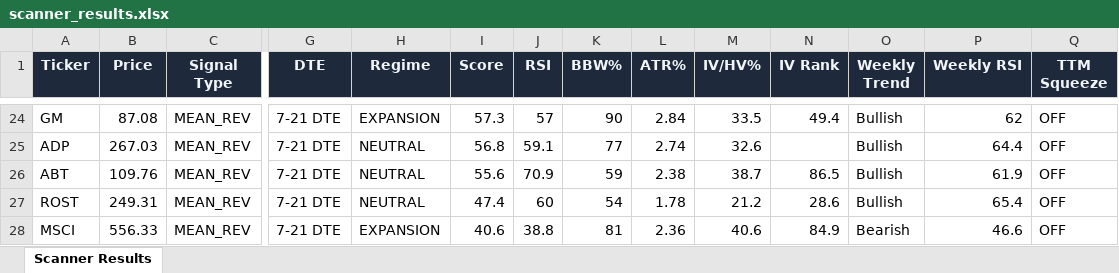
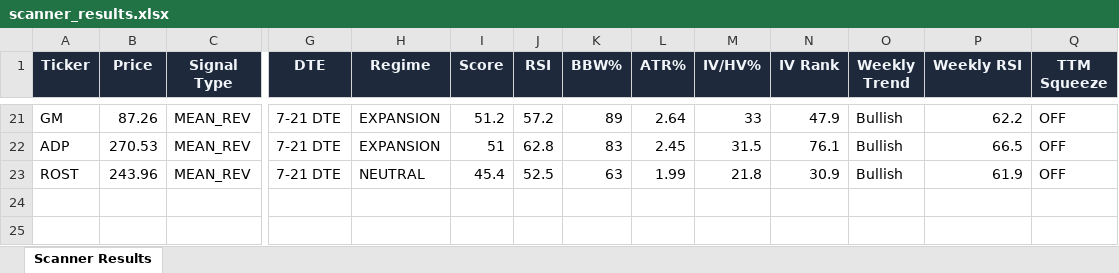
Before and after one commit to 6000rr4n/BM-screener, an Excel workbook: output/scanner_results.xlsx, sheet Scanner Results, drawn as a sheet; only a part is shown, gaps mark what is left out; values as stored, in another font and other column widths than the file's, no borders; removed rows and columns are numbered as before the commit, all else as after; rows hold the shown columns only; the diff covers the shown part only; the diff names each change by its address in the sheet, - before the commit and + after, or states it on an @@ line.

```diff
--- a/output/scanner_results.xlsx (sheet Scanner Results)
+++ b/output/scanner_results.xlsx (sheet Scanner Results)
-B21 (Price): 87.08
+B21 (Price): 87.26
-I21 (Score): 57.3
+I21 (Score): 51.2
-J21 (RSI): 57
+J21 (RSI): 57.2
-K21 (BBW%): 90
+K21 (BBW%): 89
-L21 (ATR%): 2.84
+L21 (ATR%): 2.64
-M21 (IV/HV%): 33.5
+M21 (IV/HV%): 33
-N21 (IV Rank): 49.4
+N21 (IV Rank): 47.9
-P21 (Weekly RSI): 62
+P21 (Weekly RSI): 62.2
-B22 (Price): 267.03
+B22 (Price): 270.53
-H22 (Regime): NEUTRAL
+H22 (Regime): EXPANSION
-I22 (Score): 56.8
+I22 (Score): 51
-J22 (RSI): 59.1
+J22 (RSI): 62.8
-K22 (BBW%): 77
+K22 (BBW%): 83
-L22 (ATR%): 2.74
+L22 (ATR%): 2.45
-M22 (IV/HV%): 32.6
+M22 (IV/HV%): 31.5
-N22 (IV Rank): (empty)
+N22 (IV Rank): 76.1
-P22 (Weekly RSI): 64.4
+P22 (Weekly RSI): 66.5
-row 26: ABT | 109.76 | MEAN_REV | 7-21 DTE | NEUTRAL | 55.6 | 70.9 | 59 | 2.38 | 38.7 | 86.5 | Bullish | 61.9 | OFF
-B23 (Price): 249.31
+B23 (Price): 243.96
-I23 (Score): 47.4
+I23 (Score): 45.4
-J23 (RSI): 60
+J23 (RSI): 52.5
-K23 (BBW%): 54
+K23 (BBW%): 63
-L23 (ATR%): 1.78
+L23 (ATR%): 1.99
-M23 (IV/HV%): 21.2
+M23 (IV/HV%): 21.8
-N23 (IV Rank): 28.6
+N23 (IV Rank): 30.9
-P23 (Weekly RSI): 65.4
+P23 (Weekly RSI): 61.9
-row 28: MSCI | 556.33 | MEAN_REV | 7-21 DTE | EXPANSION | 40.6 | 38.8 | 81 | 2.36 | 40.6 | 84.9 | Bearish | 46.6 | OFF
```
Also changed, not shown: 7 added rows, 10 removed rows and 108 edited cells elsewhere in this sheet, 1 other file.
